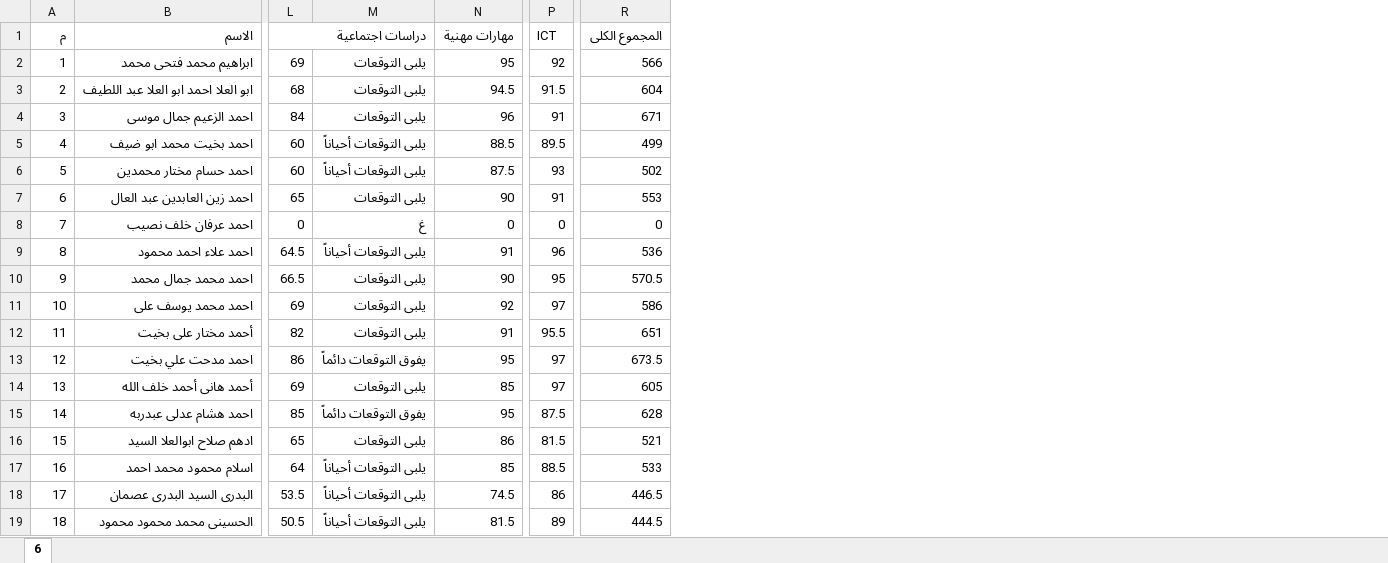
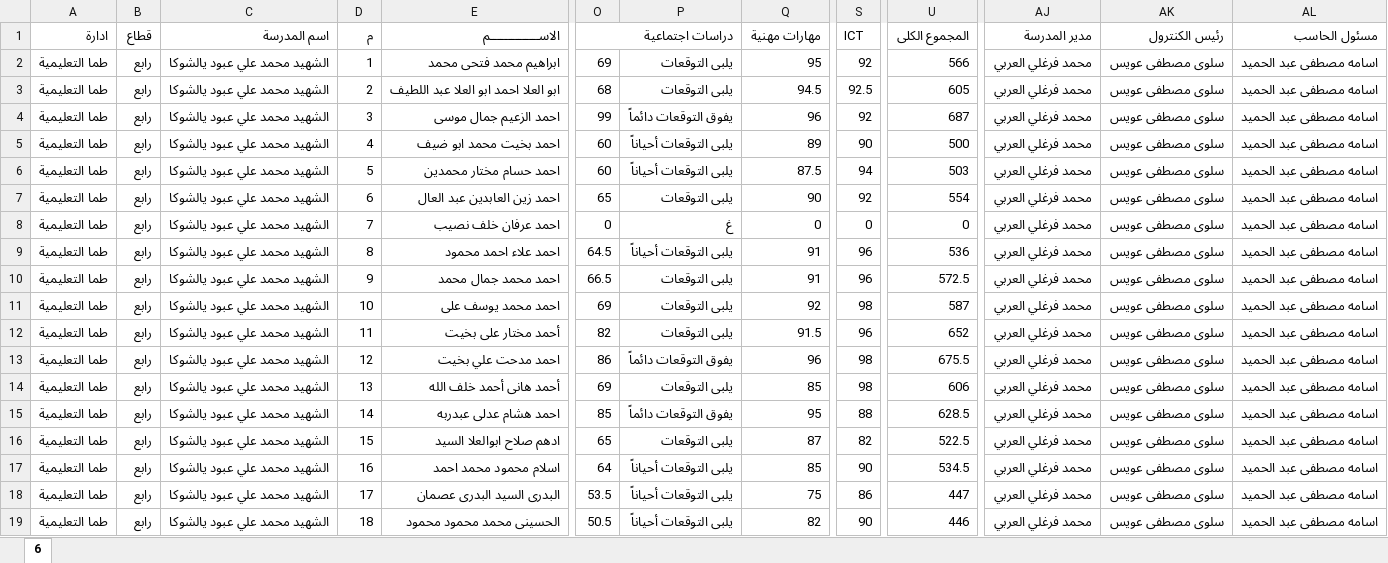
Before and after one commit to Mostafa27z/results, an Excel workbook: public/6.xlsx, sheet 6, drawn as a sheet; only a part is shown, gaps mark what is left out; values as stored, in another font and other column widths than the file's, no cell formats; removed rows and columns are numbered as before the commit, all else as after; the diff covers the shown part only; the diff names each change by its address in the sheet, - before the commit and + after, or states it on an @@ line.

```diff
--- a/public/6.xlsx (sheet 6)
+++ b/public/6.xlsx (sheet 6)
+column A (ادارة), rows 2-19: all طما التعليمية
+column B (قطاع), rows 2-19: all رابع
+column C (اسم المدرسة), rows 2-19: all الشهيد محمد علي عبود يالشوكا
-column P (ICT), rows 2-19: 92 | 91.5 | 91 | 89.5 | 93 | 91 | 0 | 96 | 95 | 97 | 95.5 | 97 | 97 | 87.5 | 81.5 | 88.5 | 86 | 89
+column S (ICT), rows 2-19: 92 | 92.5 | 92 | 90 | 94 | 92 | 0 | 96 | 96 | 98 | 96 | 98 | 98 | 88 | 82 | 90 | 86 | 90
+column AJ (مدير المدرسة), rows 2-19: all محمد فرغلي العربي
+column AK (رئيس الكنترول), rows 2-19: all سلوى مصطفى عويس
+column AL (مسئول الحاسب), rows 2-19: all اسامه مصطفى عبد الحميد
-E1: الاسم
+E1: الاســــــــــــــم
-U3 (المجموع الكلى): 604
+U3 (المجموع الكلى): 605
-O4 (دراسات اجتماعية): 84
+O4 (دراسات اجتماعية): 99
-P4: يلبى التوقعات
+P4: يفوق التوقعات دائماً
-U4 (المجموع الكلى): 671
+U4 (المجموع الكلى): 687
-Q5 (مهارات مهنية): 88.5
+Q5 (مهارات مهنية): 89
-U5 (المجموع الكلى): 499
+U5 (المجموع الكلى): 500
-U6 (المجموع الكلى): 502
+U6 (المجموع الكلى): 503
-U7 (المجموع الكلى): 553
+U7 (المجموع الكلى): 554
-Q10 (مهارات مهنية): 90
+Q10 (مهارات مهنية): 91
-U10 (المجموع الكلى): 570.5
+U10 (المجموع الكلى): 572.5
-U11 (المجموع الكلى): 586
+U11 (المجموع الكلى): 587
-Q12 (مهارات مهنية): 91
+Q12 (مهارات مهنية): 91.5
-U12 (المجموع الكلى): 651
+U12 (المجموع الكلى): 652
-Q13 (مهارات مهنية): 95
+Q13 (مهارات مهنية): 96
-U13 (المجموع الكلى): 673.5
+U13 (المجموع الكلى): 675.5
-U14 (المجموع الكلى): 605
+U14 (المجموع الكلى): 606
-U15 (المجموع الكلى): 628
+U15 (المجموع الكلى): 628.5
-Q16 (مهارات مهنية): 86
+Q16 (مهارات مهنية): 87
-U16 (المجموع الكلى): 521
+U16 (المجموع الكلى): 522.5
-U17 (المجموع الكلى): 533
+U17 (المجموع الكلى): 534.5
-Q18 (مهارات مهنية): 74.5
+Q18 (مهارات مهنية): 75
-U18 (المجموع الكلى): 446.5
+U18 (المجموع الكلى): 447
-Q19 (مهارات مهنية): 81.5
+Q19 (مهارات مهنية): 82
-U19 (المجموع الكلى): 444.5
+U19 (المجموع الكلى): 446
```
Also changed, not shown: 355 edited cells elsewhere in this sheet, cell formats, public/1.xlsx, public/3.xlsx, 3 other files.
